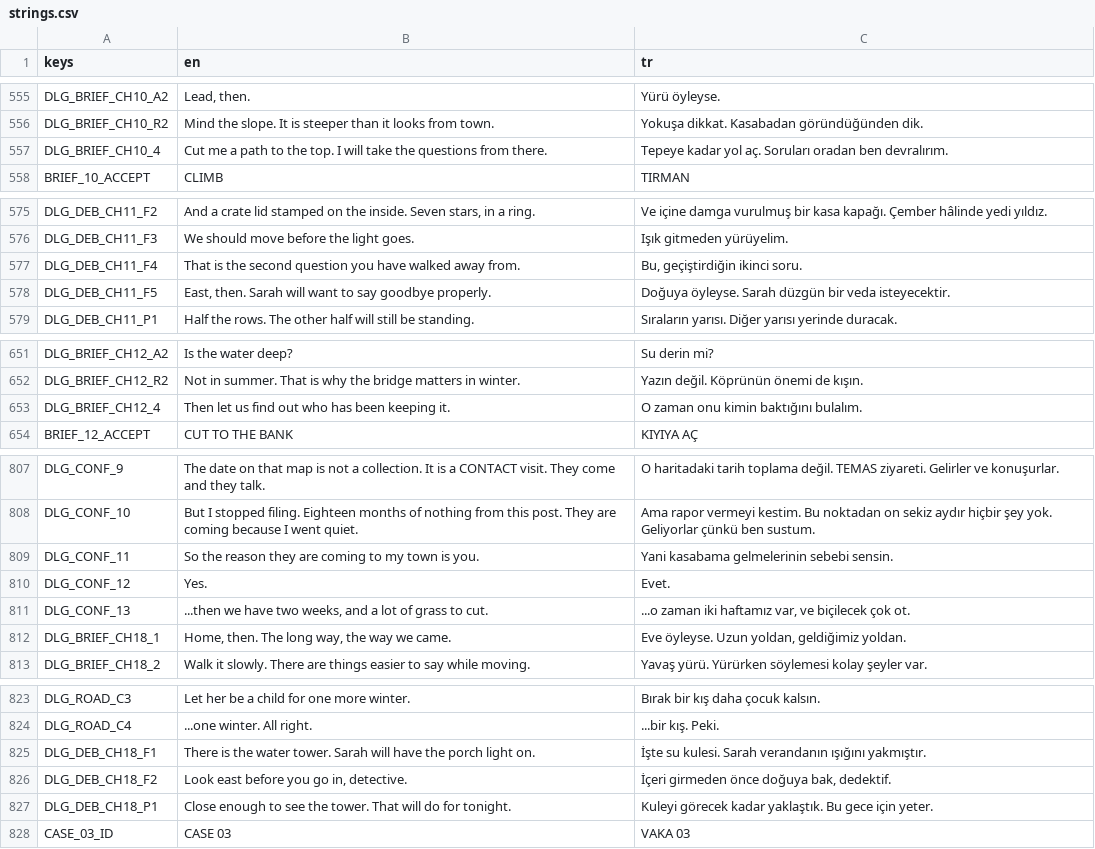
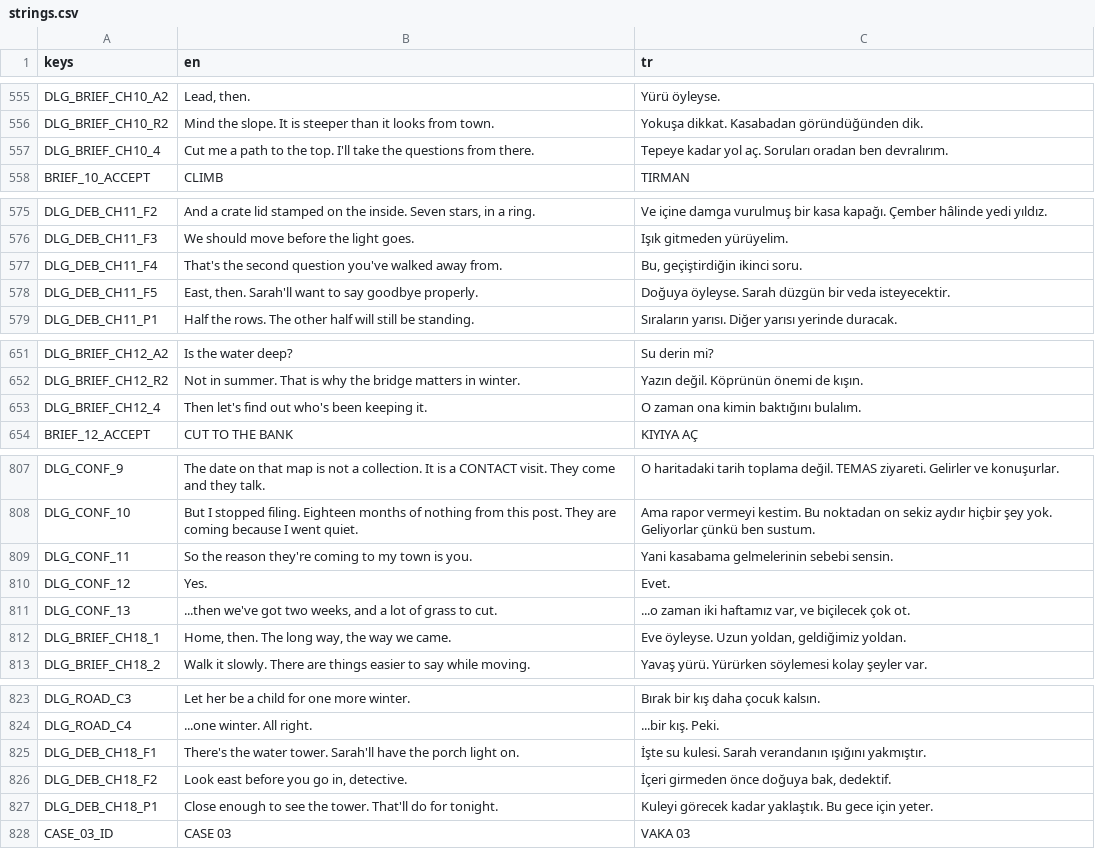
Before and after one commit to osdeniz/underthelawn, a CSV file: i18n/strings.csv, drawn as a sheet; only a part is shown, gaps mark what is left out; the diff covers the shown part only.

```diff
--- a/i18n/strings.csv
+++ b/i18n/strings.csv
@@ -556,3 +556,3 @@ DLG_BRIEF_CH10_A2,"Lead, then.",Yürü öyleyse.
 DLG_BRIEF_CH10_R2,Mind the slope. It is steeper than it looks from town.,Yokuşa dikkat. Kasabadan göründüğünden dik.
-DLG_BRIEF_CH10_4,Cut me a path to the top. I will take the questions from there.,Tepeye kadar yol aç. Soruları oradan ben devralırım.
+DLG_BRIEF_CH10_4,Cut me a path to the top. I'll take the questions from there.,Tepeye kadar yol aç. Soruları oradan ben devralırım.
 BRIEF_10_ACCEPT,CLIMB,TIRMAN
@@ -576,4 +576,4 @@ DLG_DEB_CH11_F2,"And a crate lid stamped on the inside. Seven stars, in a ring."
 DLG_DEB_CH11_F3,We should move before the light goes.,Işık gitmeden yürüyelim.
-DLG_DEB_CH11_F4,That is the second question you have walked away from.,"Bu, geçiştirdiğin ikinci soru."
-DLG_DEB_CH11_F5,"East, then. Sarah will want to say goodbye properly.",Doğuya öyleyse. Sarah düzgün bir veda isteyecektir.
+DLG_DEB_CH11_F4,That's the second question you've walked away from.,"Bu, geçiştirdiğin ikinci soru."
+DLG_DEB_CH11_F5,"East, then. Sarah'll want to say goodbye properly.",Doğuya öyleyse. Sarah düzgün bir veda isteyecektir.
 DLG_DEB_CH11_P1,Half the rows. The other half will still be standing.,Sıraların yarısı. Diğer yarısı yerinde duracak.
@@ -652,3 +652,3 @@ DLG_BRIEF_CH12_A2,Is the water deep?,Su derin mi?
 DLG_BRIEF_CH12_R2,Not in summer. That is why the bridge matters in winter.,Yazın değil. Köprünün önemi de kışın.
-DLG_BRIEF_CH12_4,Then let us find out who has been keeping it.,O zaman onu kimin baktığını bulalım.
+DLG_BRIEF_CH12_4,Then let's find out who's been keeping it.,O zaman ona kimin baktığını bulalım.
 BRIEF_12_ACCEPT,CUT TO THE BANK,KIYIYA AÇ
@@ -808,5 +808,5 @@ DLG_CONF_9,The date on that map is not a collection. It is a CONTACT visit. They
 DLG_CONF_10,But I stopped filing. Eighteen months of nothing from this post. They are coming because I went quiet.,Ama rapor vermeyi kestim. Bu noktadan on sekiz aydır hiçbir şey yok. Geliyorlar çünkü ben sustum.
-DLG_CONF_11,So the reason they are coming to my town is you.,Yani kasabama gelmelerinin sebebi sensin.
+DLG_CONF_11,So the reason they're coming to my town is you.,Yani kasabama gelmelerinin sebebi sensin.
 DLG_CONF_12,Yes.,Evet.
-DLG_CONF_13,"...then we have two weeks, and a lot of grass to cut.","...o zaman iki haftamız var, ve biçilecek çok ot."
+DLG_CONF_13,"...then we've got two weeks, and a lot of grass to cut.","...o zaman iki haftamız var, ve biçilecek çok ot."
 DLG_BRIEF_CH18_1,"Home, then. The long way, the way we came.","Eve öyleyse. Uzun yoldan, geldiğimiz yoldan."
@@ -824,5 +824,5 @@ DLG_ROAD_C3,Let her be a child for one more winter.,Bırak bir kış daha çocuk
 DLG_ROAD_C4,...one winter. All right.,...bir kış. Peki.
-DLG_DEB_CH18_F1,There is the water tower. Sarah will have the porch light on.,İşte su kulesi. Sarah verandanın ışığını yakmıştır.
+DLG_DEB_CH18_F1,There's the water tower. Sarah'll have the porch light on.,İşte su kulesi. Sarah verandanın ışığını yakmıştır.
 DLG_DEB_CH18_F2,"Look east before you go in, detective.","İçeri girmeden önce doğuya bak, dedektif."
-DLG_DEB_CH18_P1,Close enough to see the tower. That will do for tonight.,Kuleyi görecek kadar yaklaştık. Bu gece için yeter.
+DLG_DEB_CH18_P1,Close enough to see the tower. That'll do for tonight.,Kuleyi görecek kadar yaklaştık. Bu gece için yeter.
 CASE_03_ID,CASE 03,VAKA 03
```
Also changed, not shown: 4 added rows and 23 edited cells elsewhere in this file, 3 other files.
